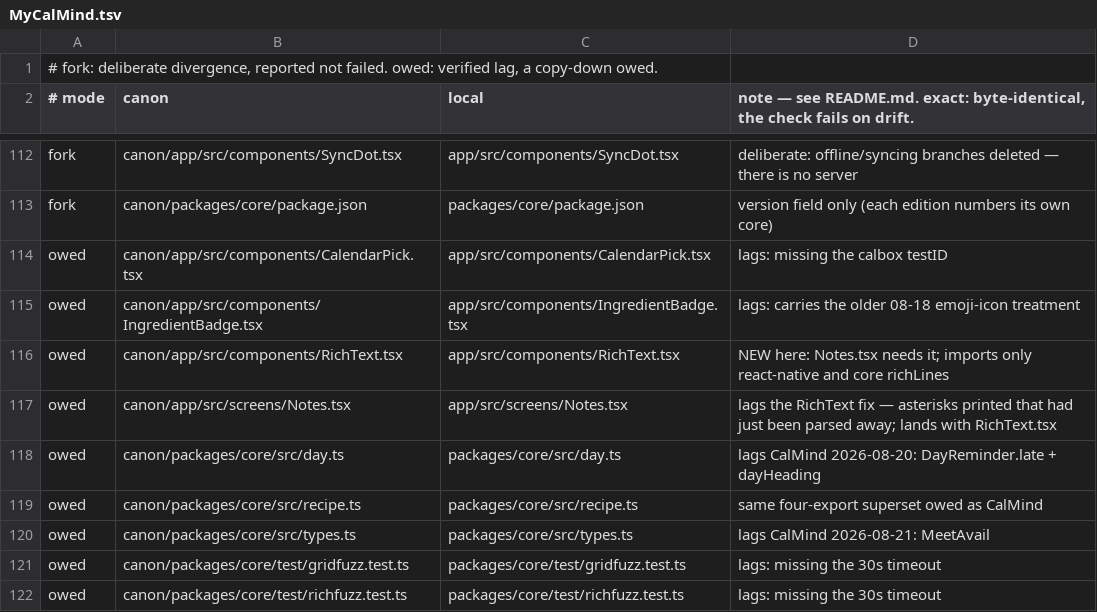
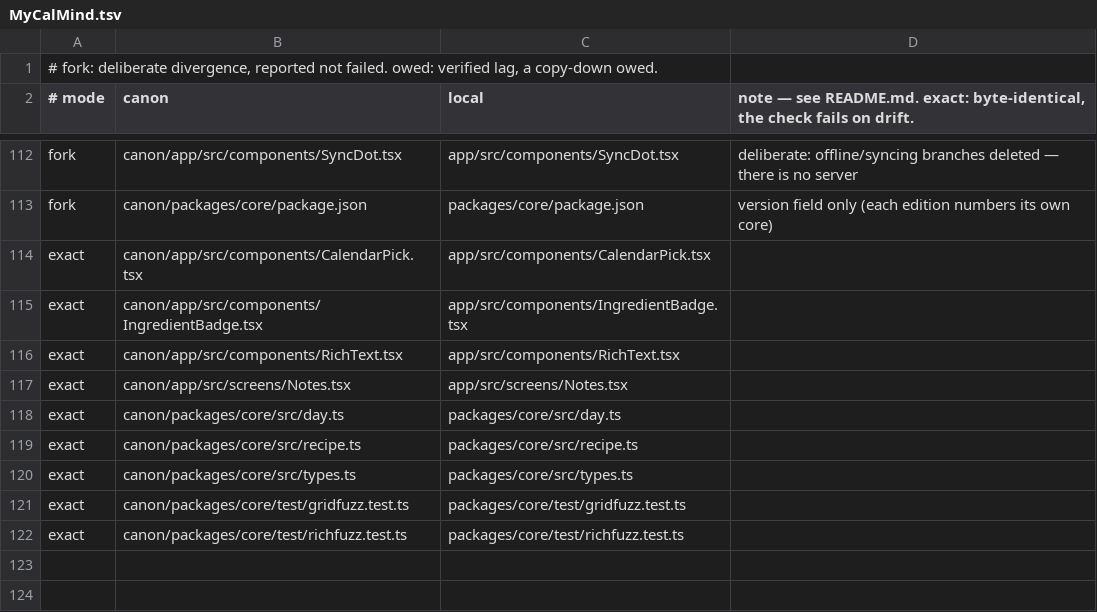
Before and after one commit to chere005/CoreMind, a TSV file: consumers/MyCalMind.tsv, drawn as a sheet; only a part is shown, gaps mark what is left out.

```diff
--- a/consumers/MyCalMind.tsv
+++ b/consumers/MyCalMind.tsv
@@ -113,10 +113,10 @@ fork	canon/app/src/components/SyncDot.tsx	app/src/components/SyncDot.tsx	deliber
 fork	canon/packages/core/package.json	packages/core/package.json	version field only (each edition numbers its own core)
-owed	canon/app/src/components/CalendarPick.tsx	app/src/components/CalendarPick.tsx	lags: missing the calbox testID
-owed	canon/app/src/components/IngredientBadge.tsx	app/src/components/IngredientBadge.tsx	lags: carries the older 08-18 emoji-icon treatment
-owed	canon/app/src/components/RichText.tsx	app/src/components/RichText.tsx	NEW here: Notes.tsx needs it; imports only react-native and core richLines
-owed	canon/app/src/screens/Notes.tsx	app/src/screens/Notes.tsx	lags the RichText fix — asterisks printed that had just been parsed away; lands with RichText.tsx
-owed	canon/packages/core/src/day.ts	packages/core/src/day.ts	lags CalMind 2026-08-20: DayReminder.late + dayHeading
-owed	canon/packages/core/src/recipe.ts	packages/core/src/recipe.ts	same four-export superset owed as CalMind
-owed	canon/packages/core/src/types.ts	packages/core/src/types.ts	lags CalMind 2026-08-21: MeetAvail
-owed	canon/packages/core/test/gridfuzz.test.ts	packages/core/test/gridfuzz.test.ts	lags: missing the 30s timeout
-owed	canon/packages/core/test/richfuzz.test.ts	packages/core/test/richfuzz.test.ts	lags: missing the 30s timeout
+exact	canon/app/src/components/CalendarPick.tsx	app/src/components/CalendarPick.tsx	
+exact	canon/app/src/components/IngredientBadge.tsx	app/src/components/IngredientBadge.tsx	
+exact	canon/app/src/components/RichText.tsx	app/src/components/RichText.tsx	
+exact	canon/app/src/screens/Notes.tsx	app/src/screens/Notes.tsx	
+exact	canon/packages/core/src/day.ts	packages/core/src/day.ts	
+exact	canon/packages/core/src/recipe.ts	packages/core/src/recipe.ts	
+exact	canon/packages/core/src/types.ts	packages/core/src/types.ts	
+exact	canon/packages/core/test/gridfuzz.test.ts	packages/core/test/gridfuzz.test.ts	
+exact	canon/packages/core/test/richfuzz.test.ts	packages/core/test/richfuzz.test.ts	
```
Also changed, not shown: consumers/CalMind.tsv, 1 other file.
